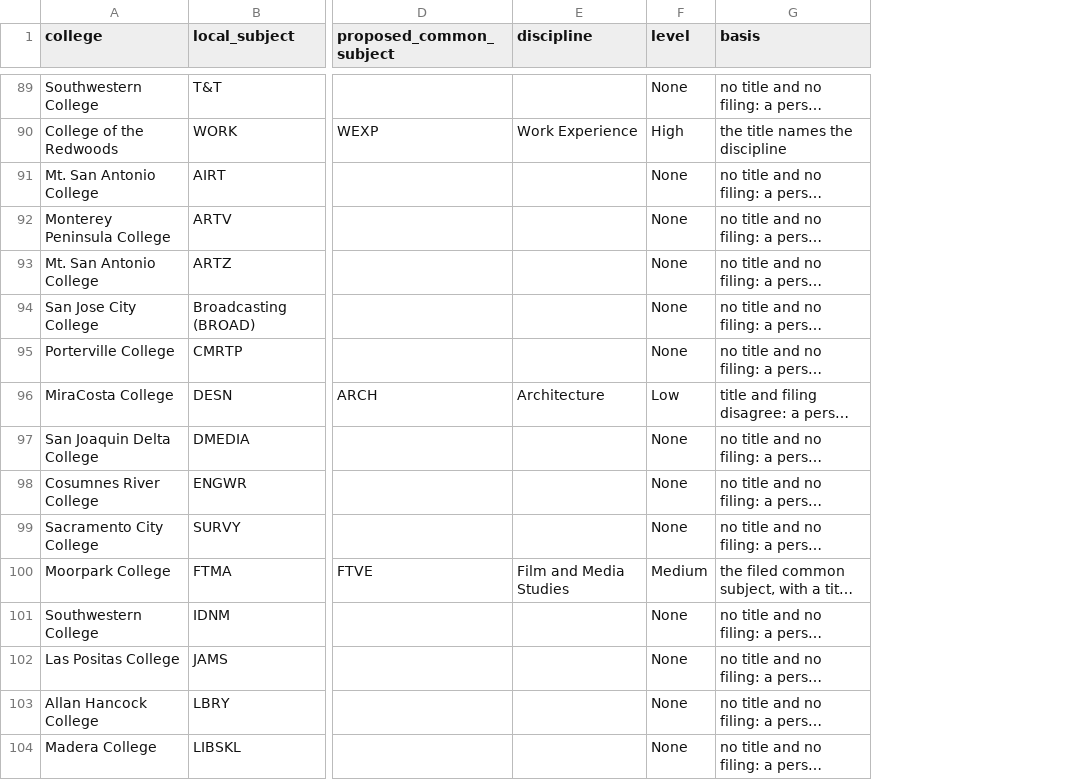
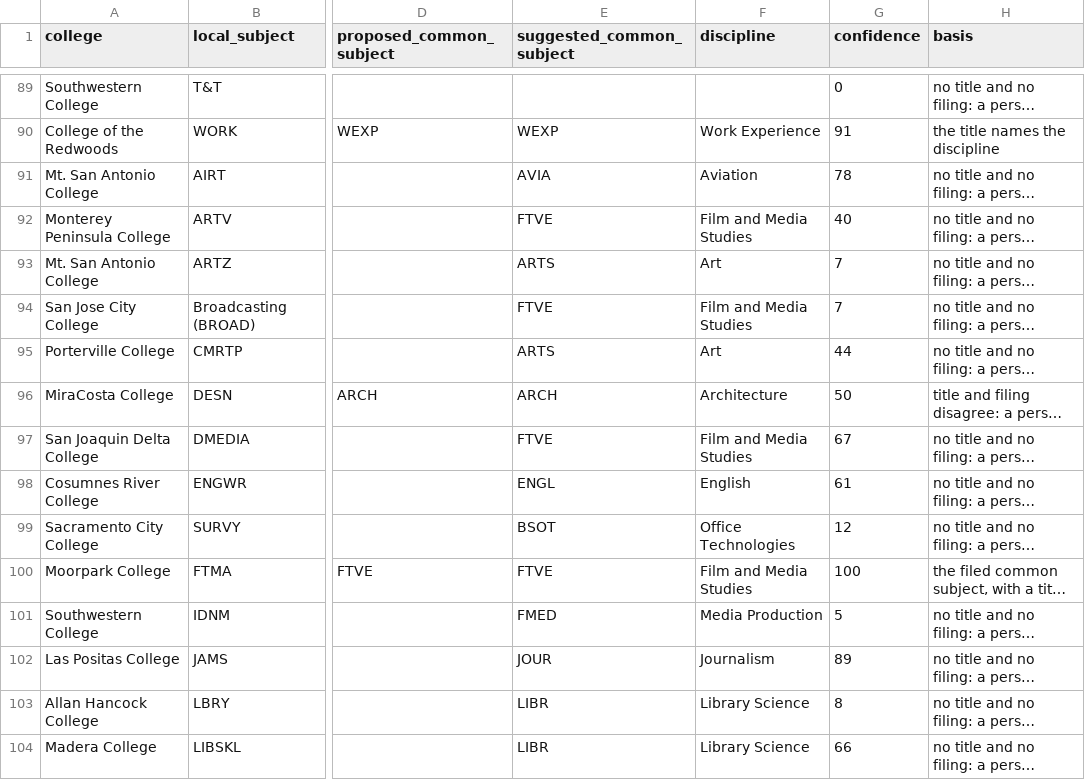
Before and after one commit to CPL-Initiative/cpl-project-tracker, a CSV file: kb/subject_title_hunt/20261125_stray_code_rescore.csv, drawn as a sheet; only a part is shown, gaps mark what is left out; long unchanged cells end in …; removed rows and columns are numbered as before the commit, all else as after; the diff covers the shown part only; the diff names each change by its address in the sheet, - before the commit and + after, or states it on an @@ line.

```diff
--- a/kb/subject_title_hunt/20261125_stray_code_rescore.csv
+++ b/kb/subject_title_hunt/20261125_stray_code_rescore.csv
+column E (suggested_common_subject), rows 90-104: WEXP | AVIA | FTVE | ARTS | FTVE | ARTS | ARCH | FTVE | ENGL | BSOT | FTVE | FMED | JOUR | LIBR | LIBR
-column F (level), rows 89-104: None | High | None | None | None | None | None | Low | None | None | None | Medium | None | None | None | None
+column G (confidence), rows 89-104: 0 | 91 | 78 | 40 | 7 | 7 | 44 | 50 | 67 | 61 | 12 | 100 | 5 | 89 | 8 | 66
-F91 (discipline): (empty)
+F91 (discipline): Aviation
-F92 (discipline): (empty)
+F92 (discipline): Film and Media Studies
-F93 (discipline): (empty)
+F93 (discipline): Art
-F94 (discipline): (empty)
+F94 (discipline): Film and Media Studies
-F95 (discipline): (empty)
+F95 (discipline): Art
-F97 (discipline): (empty)
+F97 (discipline): Film and Media Studies
-F98 (discipline): (empty)
+F98 (discipline): English
-F99 (discipline): (empty)
+F99 (discipline): Office Technologies
-F101 (discipline): (empty)
+F101 (discipline): Media Production
-F102 (discipline): (empty)
+F102 (discipline): Journalism
-F103:F104 (discipline): (empty)
+F103:F104 (discipline): Library Science
```
Also changed, not shown: 32 edited cells elsewhere in this file, 7 other files.
